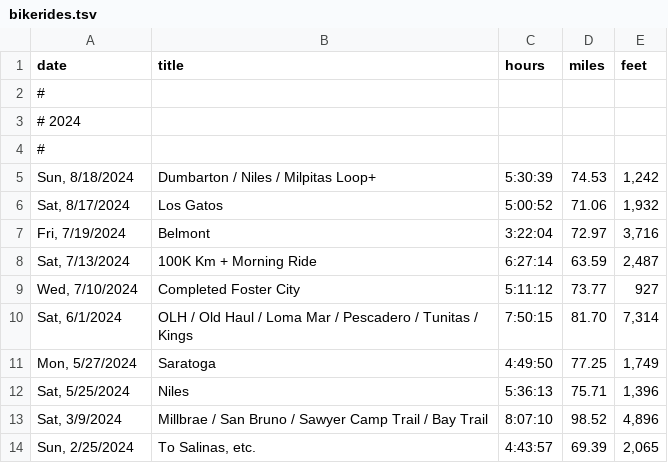
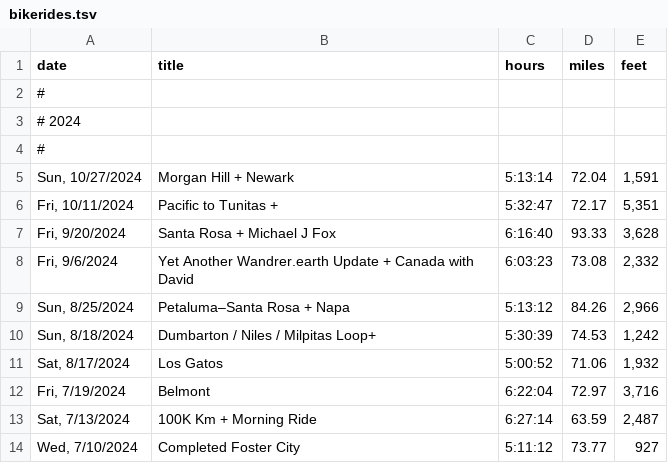
Before and after one commit to norvig/pytudes, a TSV file: ipynb/bikerides.tsv, drawn as a sheet; only a part is shown; the shorter side is filled out with more unchanged rows; addresses are those after the commit; the diff names each change by its address in the sheet, - before the commit and + after, or states it on an @@ line.

```diff
--- a/ipynb/bikerides.tsv
+++ b/ipynb/bikerides.tsv
+row 5: Sun, 10/27/2024 | Morgan Hill + Newark | 5:13:14 | 72.04 | 1,591
+row 6: Fri, 10/11/2024 | Pacific to Tunitas + | 5:32:47 | 72.17 | 5,351
+row 7: Fri, 9/20/2024 | Santa Rosa + Michael J Fox | 6:16:40 | 93.33 | 3,628
+row 8: Fri, 9/6/2024 | Yet Another Wandrer.earth Update + Canada with David | 6:03:23 | 73.08 | 2,332
+row 9: Sun, 8/25/2024 | Petaluma–Santa Rosa + Napa | 5:13:12 | 84.26 | 2,966
-C12 (hours): 3:22:04
+C12 (hours): 6:22:04
```
Also changed, not shown: ipynb/bikeplaceshort.csv, 2 other files.
